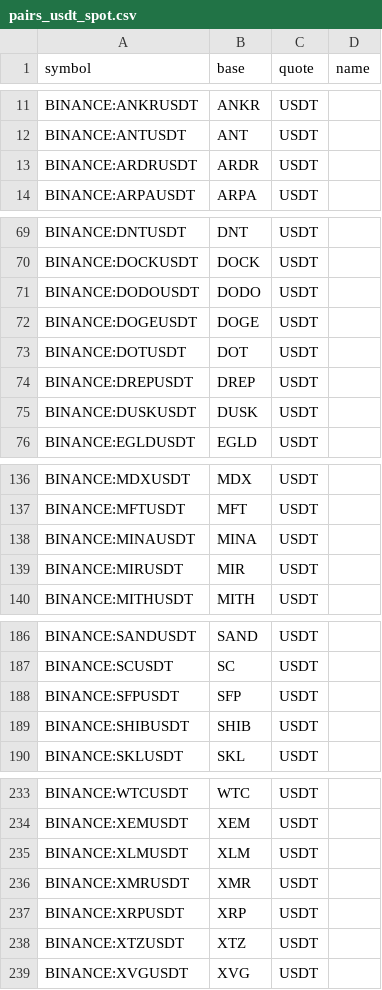
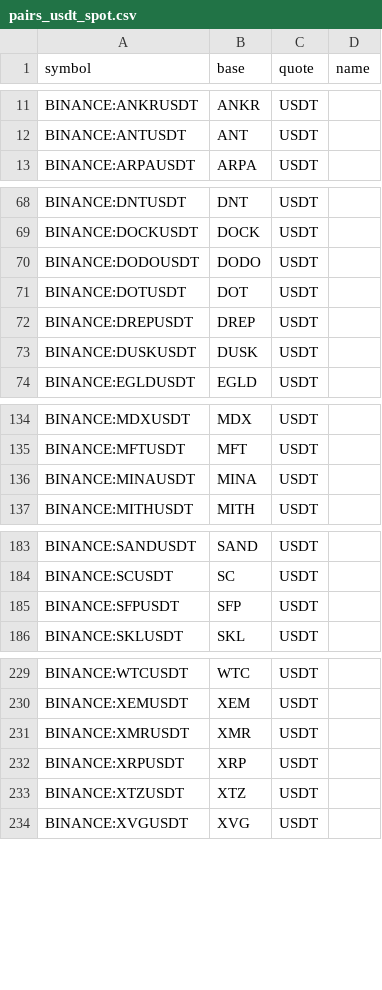
Before and after one commit to avatar-lavventura/trade_bot, a CSV file: tradingview-alerts/pairs_usdt_spot.csv, drawn as a sheet; only a part is shown, gaps mark what is left out; the diff names each change by its address in the sheet, - before the commit and + after, or states it on an @@ line.

```diff
--- a/tradingview-alerts/pairs_usdt_spot.csv
+++ b/tradingview-alerts/pairs_usdt_spot.csv
-row 13: BINANCE:ARDRUSDT | ARDR | USDT
-row 72: BINANCE:DOGEUSDT | DOGE | USDT
-row 139: BINANCE:MIRUSDT | MIR | USDT
-row 189: BINANCE:SHIBUSDT | SHIB | USDT
-row 235: BINANCE:XLMUSDT | XLM | USDT
```
Also changed, not shown: tradingview-alerts/pairs.csv, tradingview-alerts/pairs_spot.csv, 50 other files.
